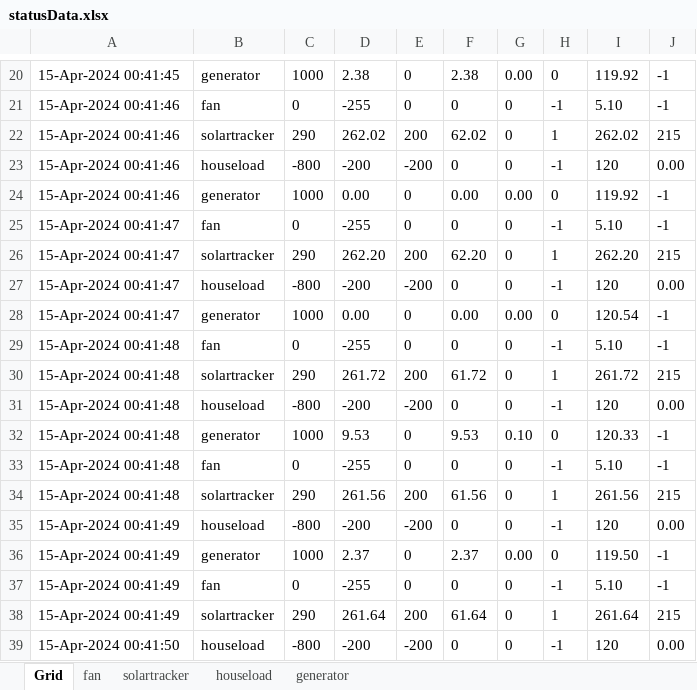
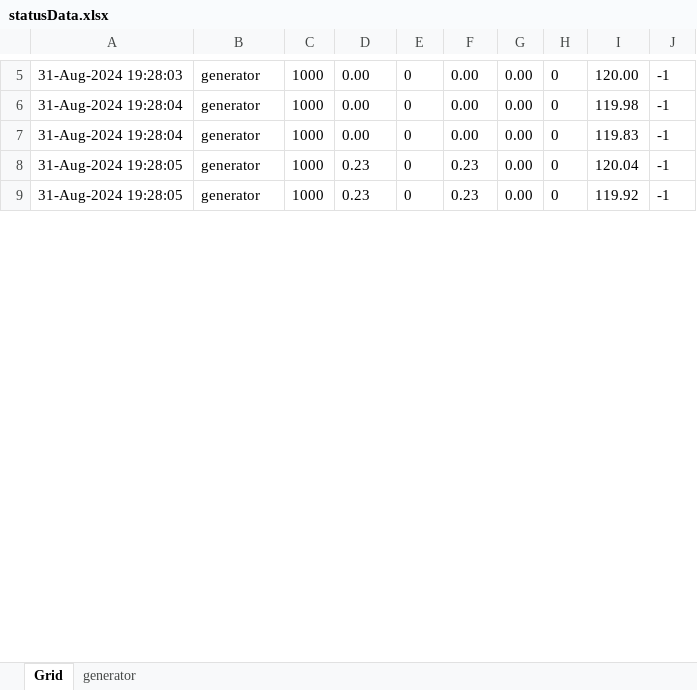
Before and after one commit to Supova/ReviGrid_Public_Repository, an Excel workbook: MathWorks/AppDesigner/GridBalancing2.0/statusData.xlsx, sheet Grid, drawn as a sheet; only a part is shown, gaps mark what is left out; values as stored, in another font and other column widths than the file's, no borders; removed rows and columns are numbered as before the commit, all else as after; the diff covers the shown part only; the diff names each change by its address in the sheet, - before the commit and + after, or states it on an @@ line.

```diff
--- a/MathWorks/AppDesigner/GridBalancing2.0/statusData.xlsx (sheet Grid)
+++ b/MathWorks/AppDesigner/GridBalancing2.0/statusData.xlsx (sheet Grid)
-sheet tab: fan
-sheet tab: solartracker
-sheet tab: houseload
-A5: 15-Apr-2024 00:41:45
+A5: 31-Aug-2024 19:28:03
-D5: 2.38
+D5: 0.00
-F5: 2.38
+F5: 0.00
-I5: 119.92
+I5: 120.00
-row 21: 15-Apr-2024 00:41:46 | fan | 0 | -255 | 0 | 0 | 0 | -1 | 5.10 | -1
-row 22: 15-Apr-2024 00:41:46 | solartracker | 290 | 262.02 | 200 | 62.02 | 0 | 1 | 262.02 | 215
-row 23: 15-Apr-2024 00:41:46 | houseload | -800 | -200 | -200 | 0 | 0 | -1 | 120 | 0.00
-A6: 15-Apr-2024 00:41:46
+A6: 31-Aug-2024 19:28:04
-I6: 119.92
+I6: 119.98
-row 25: 15-Apr-2024 00:41:47 | fan | 0 | -255 | 0 | 0 | 0 | -1 | 5.10 | -1
-row 26: 15-Apr-2024 00:41:47 | solartracker | 290 | 262.20 | 200 | 62.20 | 0 | 1 | 262.20 | 215
-row 27: 15-Apr-2024 00:41:47 | houseload | -800 | -200 | -200 | 0 | 0 | -1 | 120 | 0.00
-A7: 15-Apr-2024 00:41:47
+A7: 31-Aug-2024 19:28:04
-I7: 120.54
+I7: 119.83
-row 29: 15-Apr-2024 00:41:48 | fan | 0 | -255 | 0 | 0 | 0 | -1 | 5.10 | -1
-row 30: 15-Apr-2024 00:41:48 | solartracker | 290 | 261.72 | 200 | 61.72 | 0 | 1 | 261.72 | 215
-row 31: 15-Apr-2024 00:41:48 | houseload | -800 | -200 | -200 | 0 | 0 | -1 | 120 | 0.00
-A8: 15-Apr-2024 00:41:48
+A8: 31-Aug-2024 19:28:05
-D8: 9.53
+D8: 0.23
-F8: 9.53
+F8: 0.23
-G8: 0.10
+G8: 0.00
-I8: 120.33
+I8: 120.04
-row 33: 15-Apr-2024 00:41:48 | fan | 0 | -255 | 0 | 0 | 0 | -1 | 5.10 | -1
-row 34: 15-Apr-2024 00:41:48 | solartracker | 290 | 261.56 | 200 | 61.56 | 0 | 1 | 261.56 | 215
-row 35: 15-Apr-2024 00:41:49 | houseload | -800 | -200 | -200 | 0 | 0 | -1 | 120 | 0.00
-A9: 15-Apr-2024 00:41:49
+A9: 31-Aug-2024 19:28:05
-D9: 2.37
+D9: 0.23
-F9: 2.37
+F9: 0.23
-I9: 119.50
+I9: 119.92
-row 37: 15-Apr-2024 00:41:49 | fan | 0 | -255 | 0 | 0 | 0 | -1 | 5.10 | -1
-row 38: 15-Apr-2024 00:41:49 | solartracker | 290 | 261.64 | 200 | 61.64 | 0 | 1 | 261.64 | 215
-row 39: 15-Apr-2024 00:41:50 | houseload | -800 | -200 | -200 | 0 | 0 | -1 | 120 | 0.00
```
Also changed, not shown: 4 added rows, 21 removed rows and 22 edited cells elsewhere in this sheet, sheet generator, 51 other files.
